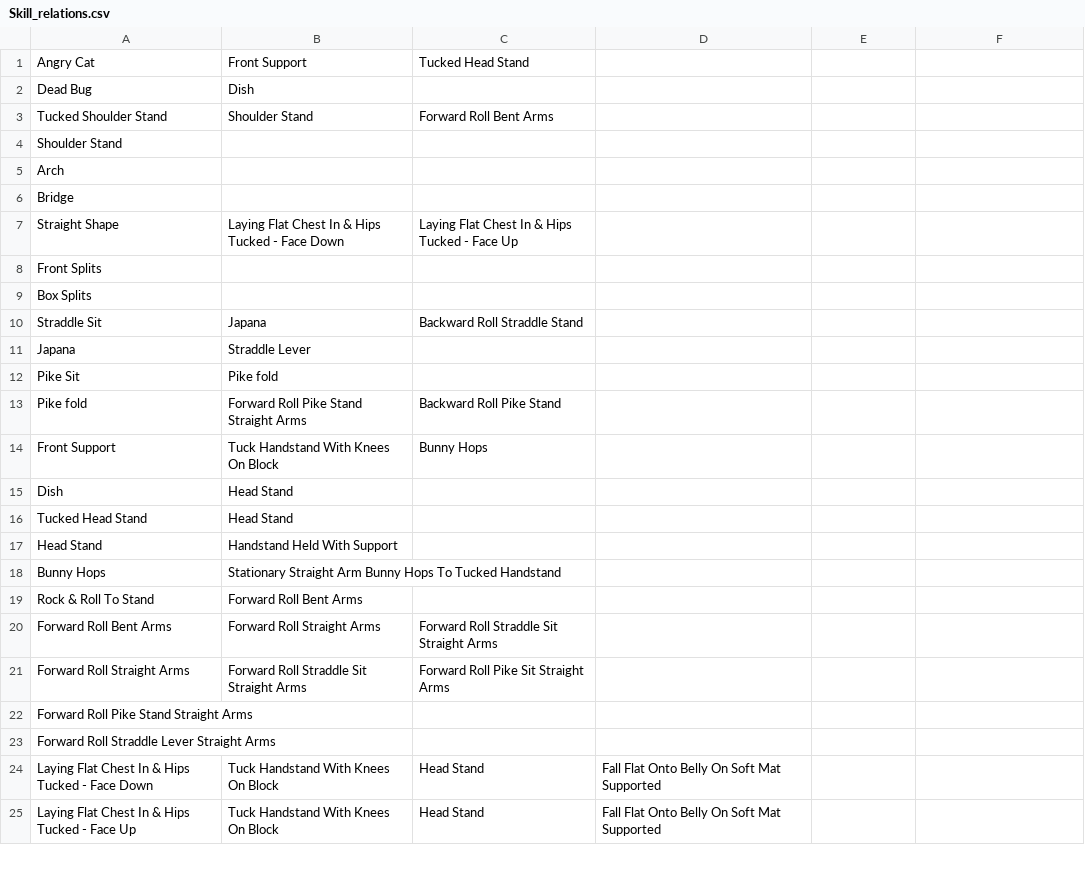
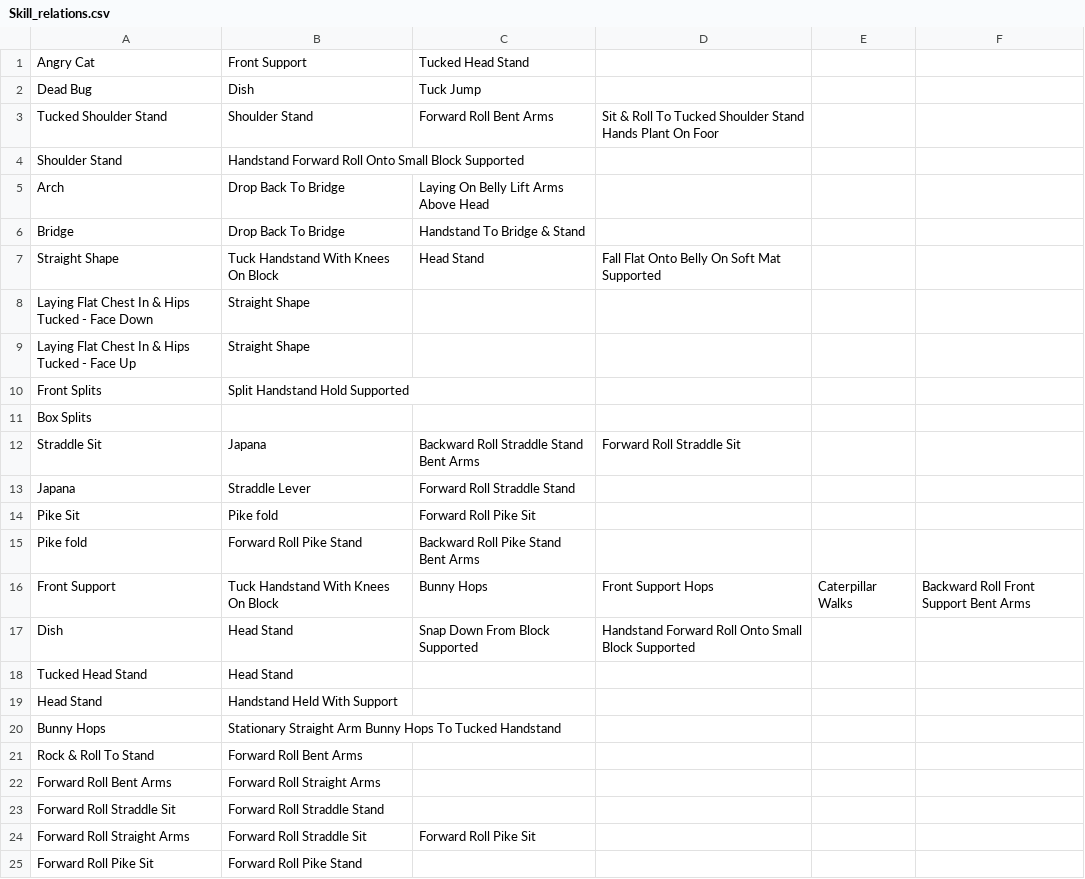
Before and after one commit to bobGSmith/gym_skill_net, a CSV file: Skill_relations.csv, drawn as a sheet; only a part is shown; the diff covers the shown part only.

```diff
--- a/Skill_relations.csv
+++ b/Skill_relations.csv
@@ -2,7 +2,9 @@ Angry Cat ,Front Support ,Tucked Head Stand ,
-Dead Bug ,Dish ,,
-Tucked Shoulder Stand ,Shoulder Stand ,Forward Roll Bent Arms ,
-Shoulder Stand ,,,
-Arch ,,,
-Bridge ,,,
-Straight Shape ,Laying Flat Chest In & Hips Tucked - Face Down ,Laying Flat Chest In & Hips Tucked - Face Up ,
-Front Splits ,,,
+Dead Bug ,Dish ,Tuck Jump ,,,
+Tucked Shoulder Stand ,Shoulder Stand ,Forward Roll Bent Arms ,Sit & Roll To Tucked Shoulder Stand Hands Plant On Foor,,
+Shoulder Stand ,Handstand Forward Roll Onto Small Block Supported,,,,
+Arch ,Drop Back To Bridge,Laying On Belly Lift Arms Above Head ,,,
+Bridge ,Drop Back To Bridge,Handstand To Bridge & Stand ,,,
+Straight Shape ,Tuck Handstand With Knees On Block,Head Stand ,Fall Flat Onto Belly On Soft Mat Supported ,,
+Laying Flat Chest In & Hips Tucked - Face Down ,Straight Shape ,,,,
+Laying Flat Chest In & Hips Tucked - Face Up ,Straight Shape ,,,,
+Front Splits ,Split Handstand Hold Supported ,,,,
@@ -10,6 +12,6 @@ Box Splits ,,,
-Straddle Sit ,Japana,Backward Roll Straddle Stand ,
-Japana,Straddle Lever,,
-Pike Sit ,Pike fold ,,
-Pike fold ,Forward Roll Pike Stand Straight Arms,Backward Roll Pike Stand ,
-Front Support ,Tuck Handstand With Knees On Block,Bunny Hops ,
-Dish ,Head Stand ,,
+Straddle Sit ,Japana,Backward Roll Straddle Stand Bent Arms ,Forward Roll Straddle Sit ,,
+Japana,Straddle Lever,Forward Roll Straddle Stand ,,,
+Pike Sit ,Pike fold ,Forward Roll Pike Sit ,,,
+Pike fold ,Forward Roll Pike Stand ,Backward Roll Pike Stand Bent Arms,,,
+Front Support ,Tuck Handstand With Knees On Block,Bunny Hops ,Front Support Hops ,Caterpillar Walks ,Backward Roll Front Support Bent Arms
+Dish ,Head Stand ,Snap Down From Block Supported ,Handstand Forward Roll Onto Small Block Supported,,
@@ -20,6 +22,4 @@ Rock & Roll To Stand ,Forward Roll Bent Arms ,,
-Forward Roll Bent Arms ,Forward Roll Straight Arms,Forward Roll Straddle Sit Straight Arms,
-Forward Roll Straight Arms,Forward Roll Straddle Sit Straight Arms,Forward Roll Pike Sit Straight Arms,
-Forward Roll Pike Stand Straight Arms,,,
-Forward Roll Straddle Lever Straight Arms,,,
-Laying Flat Chest In & Hips Tucked - Face Down ,Tuck Handstand With Knees On Block,Head Stand ,Fall Flat Onto Belly On Soft Mat Supported
-Laying Flat Chest In & Hips Tucked - Face Up ,Tuck Handstand With Knees On Block,Head Stand ,Fall Flat Onto Belly On Soft Mat Supported
+Forward Roll Bent Arms ,Forward Roll Straight Arms,,,,
+Forward Roll Straddle Sit ,Forward Roll Straddle Stand ,,,,
+Forward Roll Straight Arms,Forward Roll Straddle Sit ,Forward Roll Pike Sit ,,,
+Forward Roll Pike Sit ,Forward Roll Pike Stand ,,,,
```
Also changed, not shown: 52 added rows, 5 removed rows, 1 moved row and 16 edited cells elsewhere in this file, 19 other files.
